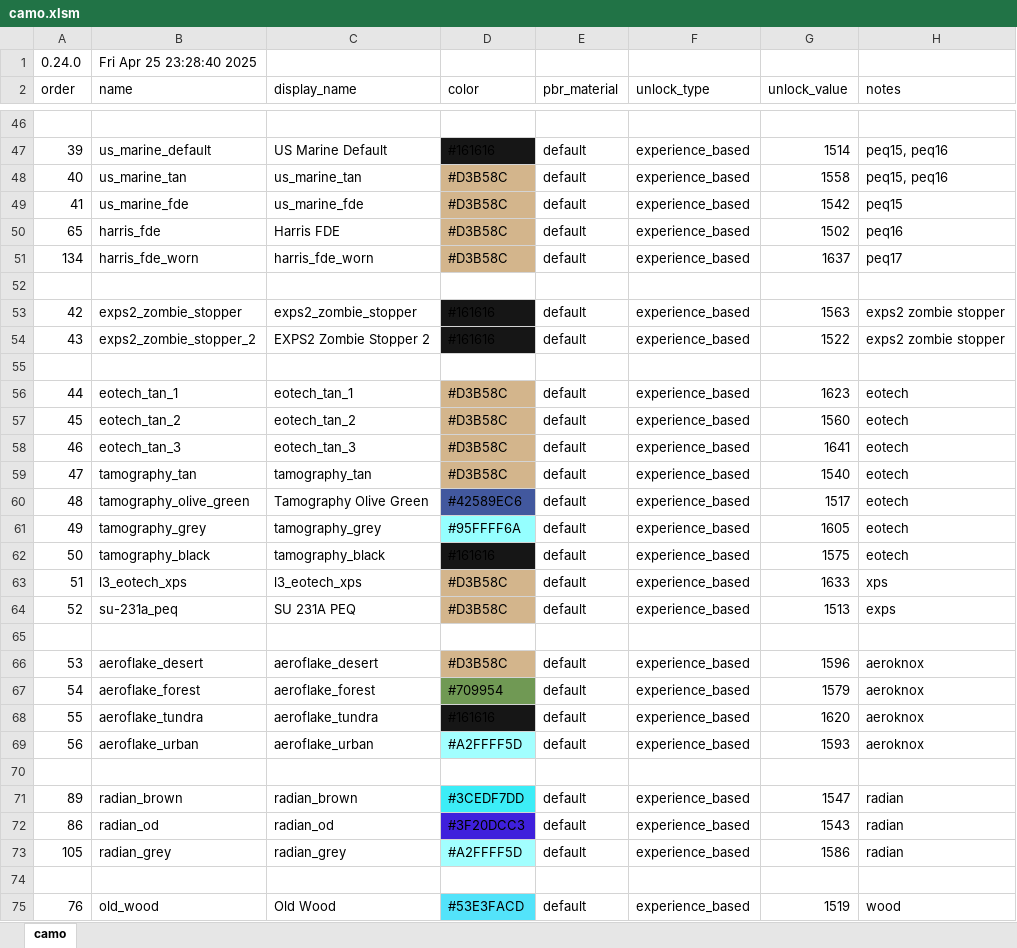
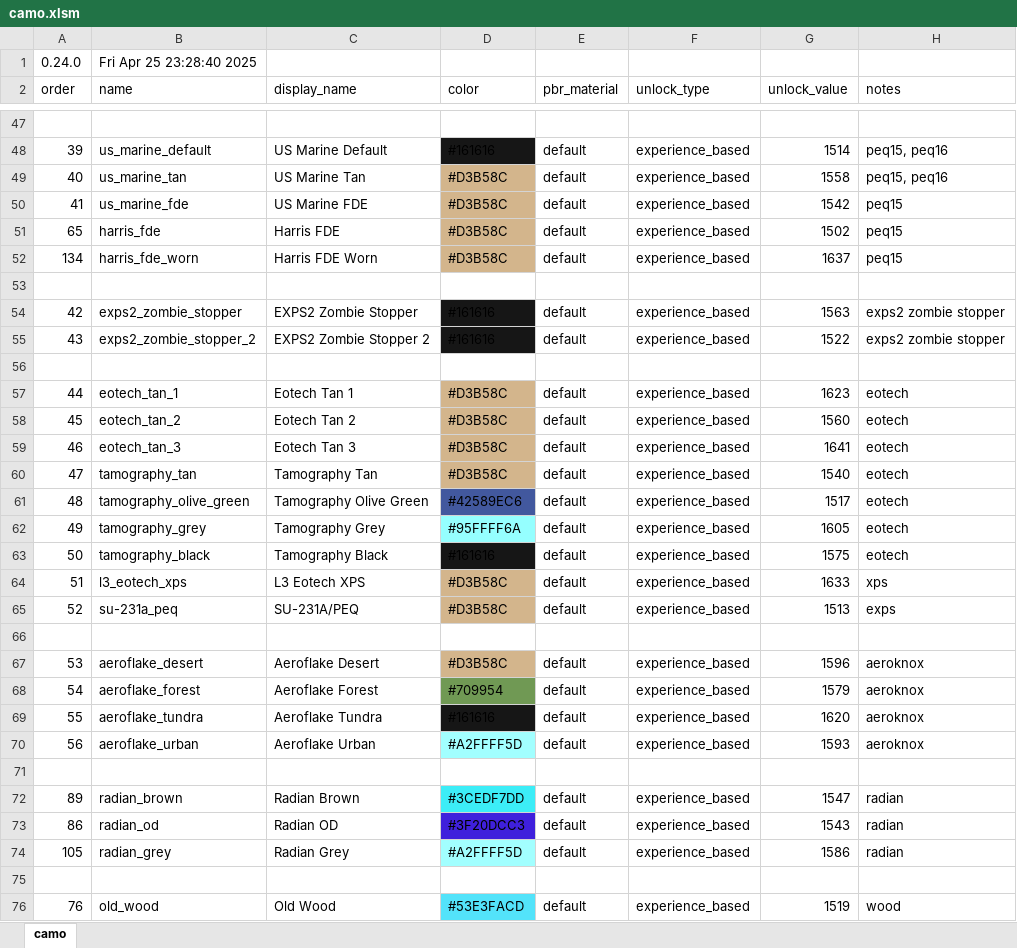
Before and after one commit to recoil-group/deadline-balancing, an Excel workbook: camo.xlsm, sheet camo, drawn as a sheet; only a part is shown, gaps mark what is left out; values as stored, in another font and other column widths than the file's, no borders; addresses are those after the commit; the diff covers the shown part only; the diff names each change by its address in the sheet, - before the commit and + after, or states it on an @@ line.

```diff
--- a/camo.xlsm (sheet camo)
+++ b/camo.xlsm (sheet camo)
-C49 (display_name): us_marine_tan
+C49 (display_name): US Marine Tan
-C50 (display_name): us_marine_fde
+C50 (display_name): US Marine FDE
-H51 (notes): peq16
+H51 (notes): peq15
-C52 (display_name): harris_fde_worn
+C52 (display_name): Harris FDE Worn
-H52 (notes): peq17
+H52 (notes): peq15
-C54 (display_name): exps2_zombie_stopper
+C54 (display_name): EXPS2 Zombie Stopper
-C57 (display_name): eotech_tan_1
+C57 (display_name): Eotech Tan 1
-C58 (display_name): eotech_tan_2
+C58 (display_name): Eotech Tan 2
-C59 (display_name): eotech_tan_3
+C59 (display_name): Eotech Tan 3
-C60 (display_name): tamography_tan
+C60 (display_name): Tamography Tan
-C62 (display_name): tamography_grey
+C62 (display_name): Tamography Grey
-C63 (display_name): tamography_black
+C63 (display_name): Tamography Black
-C64 (display_name): l3_eotech_xps
+C64 (display_name): L3 Eotech XPS
-C65 (display_name): SU 231A PEQ
+C65 (display_name): SU-231A/PEQ
-C67 (display_name): aeroflake_desert
+C67 (display_name): Aeroflake Desert
-C68 (display_name): aeroflake_forest
+C68 (display_name): Aeroflake Forest
-C69 (display_name): aeroflake_tundra
+C69 (display_name): Aeroflake Tundra
-C70 (display_name): aeroflake_urban
+C70 (display_name): Aeroflake Urban
-C72 (display_name): radian_brown
+C72 (display_name): Radian Brown
-C73 (display_name): radian_od
+C73 (display_name): Radian OD
-C74 (display_name): radian_grey
+C74 (display_name): Radian Grey
```
Also changed, not shown: 5 added rows, 4 removed rows, 2 moved rows, 28 edited cells and cell formats elsewhere in this sheet, 3 other files.
